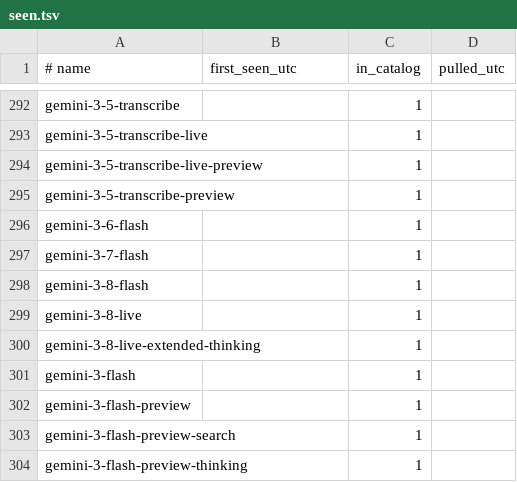
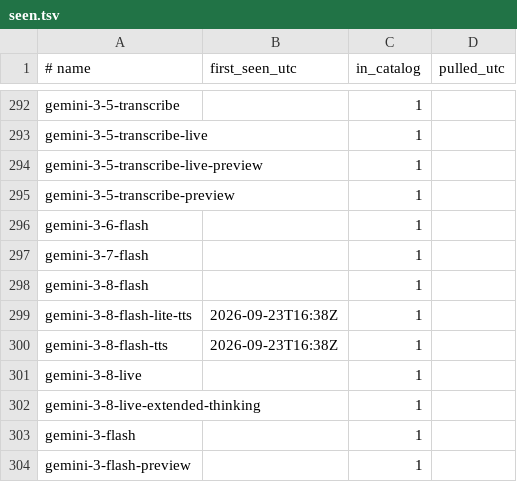
Before and after one commit to vovalukashov/model-watch, a TSV file: data/seen.tsv, drawn as a sheet; only a part is shown, gaps mark what is left out; the shorter side is filled out with more unchanged rows; the diff names each change by its address in the sheet, - before the commit and + after, or states it on an @@ line.

Commit message:
data: reseed seen.tsv through the 2026-09-23 20:53 snapshot
The seed was built through 15:26; the 16:38 snapshot brought gemini-3-8-flash-tts and gemini-3-8-flash-lite-tts, which now carry that time. Replaying all 14 snapshots with per-catalog pulls raises no event.

```diff
--- a/data/seen.tsv
+++ b/data/seen.tsv
+row 299: gemini-3-8-flash-lite-tts | 2026-09-23T16:38Z | 1
+row 300: gemini-3-8-flash-tts | 2026-09-23T16:38Z | 1
```
